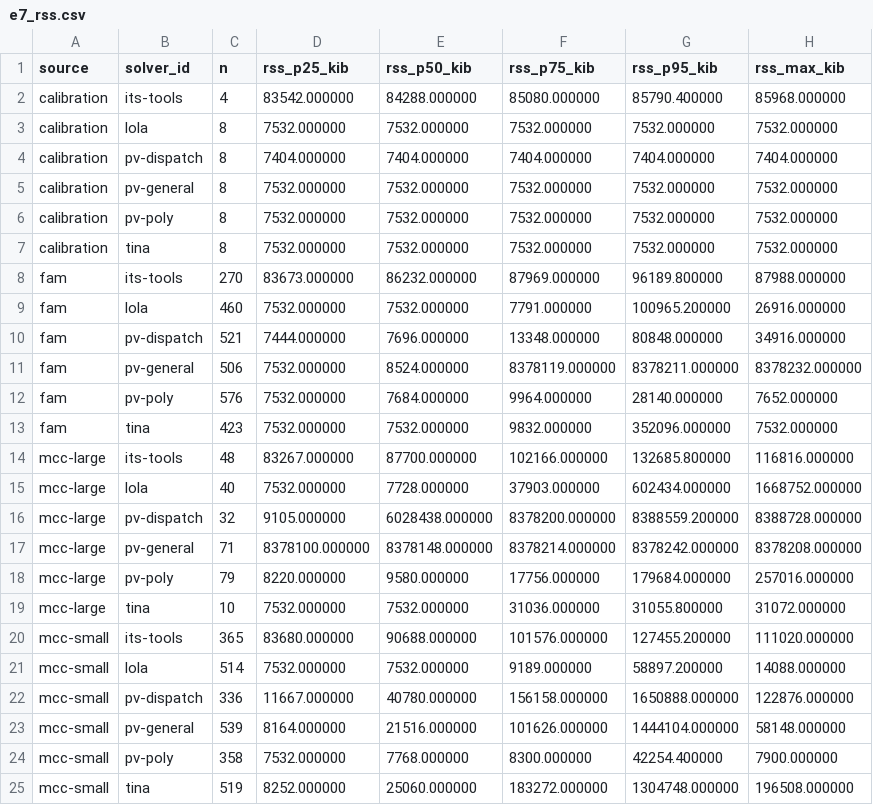
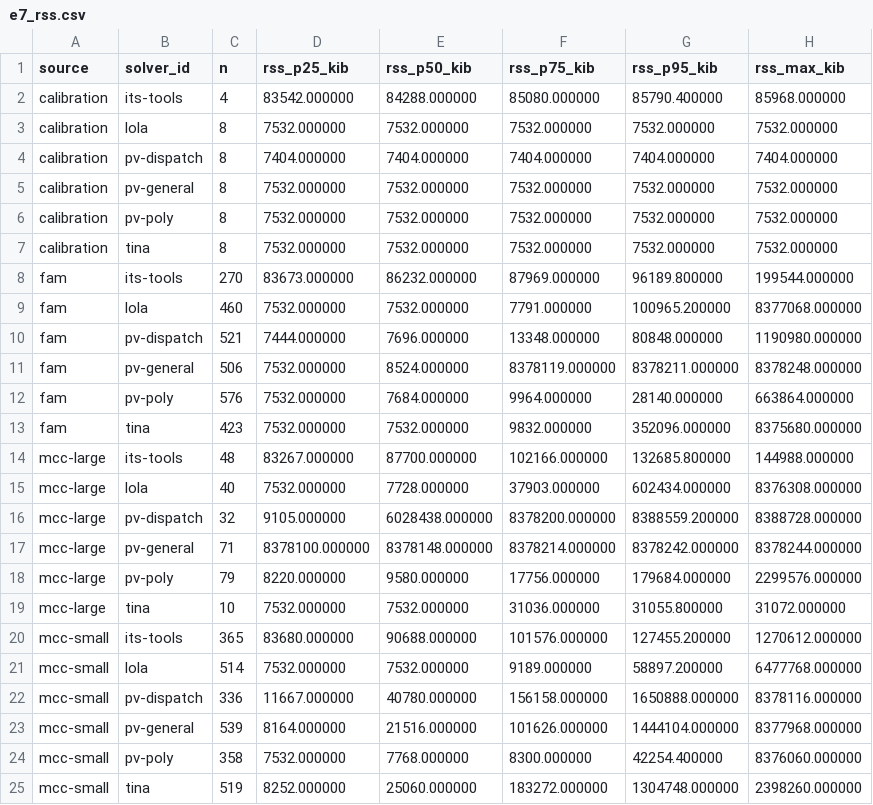
Before and after one commit to MichaelOwenDyer/masters-thesis, a CSV file: evaluation/export/e7_rss.csv, drawn as a sheet.

```diff
--- a/evaluation/export/e7_rss.csv
+++ b/evaluation/export/e7_rss.csv
@@ -7,19 +7,19 @@ calibration,pv-poly,8,7532.000000,7532.000000,7532.000000,7532.000000,7532.00000
 calibration,tina,8,7532.000000,7532.000000,7532.000000,7532.000000,7532.000000
-fam,its-tools,270,83673.000000,86232.000000,87969.000000,96189.800000,87988.000000
-fam,lola,460,7532.000000,7532.000000,7791.000000,100965.200000,26916.000000
-fam,pv-dispatch,521,7444.000000,7696.000000,13348.000000,80848.000000,34916.000000
-fam,pv-general,506,7532.000000,8524.000000,8378119.000000,8378211.000000,8378232.000000
-fam,pv-poly,576,7532.000000,7684.000000,9964.000000,28140.000000,7652.000000
-fam,tina,423,7532.000000,7532.000000,9832.000000,352096.000000,7532.000000
-mcc-large,its-tools,48,83267.000000,87700.000000,102166.000000,132685.800000,116816.000000
-mcc-large,lola,40,7532.000000,7728.000000,37903.000000,602434.000000,1668752.000000
+fam,its-tools,270,83673.000000,86232.000000,87969.000000,96189.800000,199544.000000
+fam,lola,460,7532.000000,7532.000000,7791.000000,100965.200000,8377068.000000
+fam,pv-dispatch,521,7444.000000,7696.000000,13348.000000,80848.000000,1190980.000000
+fam,pv-general,506,7532.000000,8524.000000,8378119.000000,8378211.000000,8378248.000000
+fam,pv-poly,576,7532.000000,7684.000000,9964.000000,28140.000000,663864.000000
+fam,tina,423,7532.000000,7532.000000,9832.000000,352096.000000,8375680.000000
+mcc-large,its-tools,48,83267.000000,87700.000000,102166.000000,132685.800000,144988.000000
+mcc-large,lola,40,7532.000000,7728.000000,37903.000000,602434.000000,8376308.000000
 mcc-large,pv-dispatch,32,9105.000000,6028438.000000,8378200.000000,8388559.200000,8388728.000000
-mcc-large,pv-general,71,8378100.000000,8378148.000000,8378214.000000,8378242.000000,8378208.000000
-mcc-large,pv-poly,79,8220.000000,9580.000000,17756.000000,179684.000000,257016.000000
+mcc-large,pv-general,71,8378100.000000,8378148.000000,8378214.000000,8378242.000000,8378244.000000
+mcc-large,pv-poly,79,8220.000000,9580.000000,17756.000000,179684.000000,2299576.000000
 mcc-large,tina,10,7532.000000,7532.000000,31036.000000,31055.800000,31072.000000
-mcc-small,its-tools,365,83680.000000,90688.000000,101576.000000,127455.200000,111020.000000
-mcc-small,lola,514,7532.000000,7532.000000,9189.000000,58897.200000,14088.000000
-mcc-small,pv-dispatch,336,11667.000000,40780.000000,156158.000000,1650888.000000,122876.000000
-mcc-small,pv-general,539,8164.000000,21516.000000,101626.000000,1444104.000000,58148.000000
-mcc-small,pv-poly,358,7532.000000,7768.000000,8300.000000,42254.400000,7900.000000
-mcc-small,tina,519,8252.000000,25060.000000,183272.000000,1304748.000000,196508.000000
+mcc-small,its-tools,365,83680.000000,90688.000000,101576.000000,127455.200000,1270612.000000
+mcc-small,lola,514,7532.000000,7532.000000,9189.000000,58897.200000,6477768.000000
+mcc-small,pv-dispatch,336,11667.000000,40780.000000,156158.000000,1650888.000000,8378116.000000
+mcc-small,pv-general,539,8164.000000,21516.000000,101626.000000,1444104.000000,8377968.000000
+mcc-small,pv-poly,358,7532.000000,7768.000000,8300.000000,42254.400000,8376060.000000
+mcc-small,tina,519,8252.000000,25060.000000,183272.000000,1304748.000000,2398260.000000
```
Also changed, not shown: evaluation/export/e8_its_q1_90s.csv, 1 other file.
